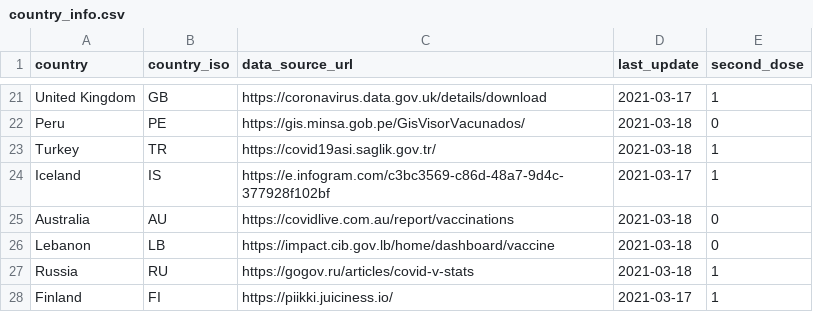
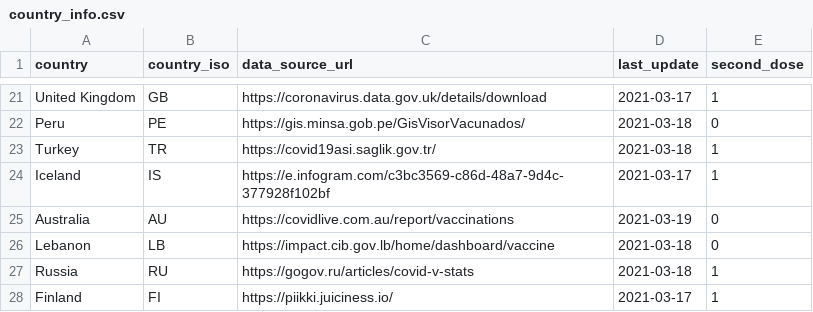
Before and after one commit to sociepy/covid19-vaccination-subnational, a CSV file: data/country_info.csv, drawn as a sheet; only a part is shown, gaps mark what is left out.

```diff
--- a/data/country_info.csv
+++ b/data/country_info.csv
@@ -24,3 +24,3 @@ Turkey,TR,https://covid19asi.saglik.gov.tr/,2021-03-18,1
 Iceland,IS,https://e.infogram.com/c3bc3569-c86d-48a7-9d4c-377928f102bf,2021-03-17,1
-Australia,AU,https://covidlive.com.au/report/vaccinations,2021-03-18,0
+Australia,AU,https://covidlive.com.au/report/vaccinations,2021-03-19,0
 Lebanon,LB,https://impact.cib.gov.lb/home/dashboard/vaccine,2021-03-18,0
```
Also changed, not shown: data/countries/Australia.csv, data/countries/Brazil.csv, 7 other files.
